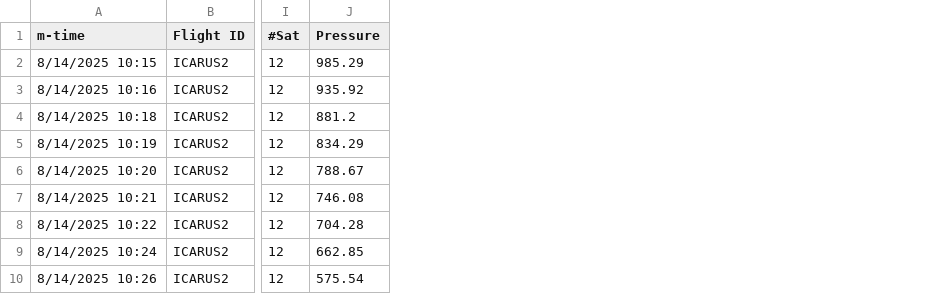
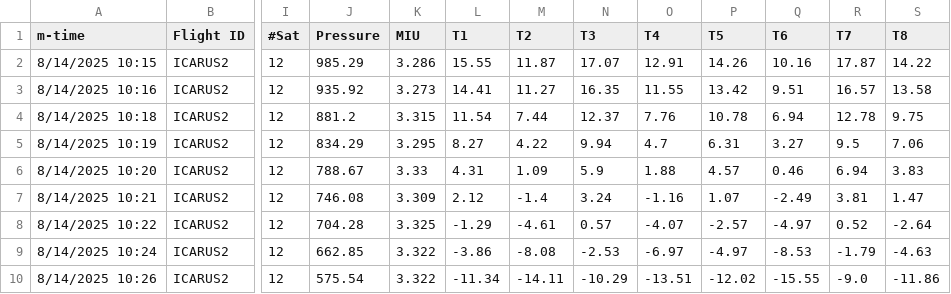
Before and after one commit to mohamedsokosi/groundstationJulienMomo, a CSV file: ground-station/frontend/public/telemetry.csv, drawn as a sheet; only a part is shown, gaps mark what is left out; the diff names each change by its address in the sheet, - before the commit and + after, or states it on an @@ line.

```diff
--- a/ground-station/frontend/public/telemetry.csv
+++ b/ground-station/frontend/public/telemetry.csv
+column K (MIU), rows 2-10: 3.286 | 3.273 | 3.315 | 3.295 | 3.33 | 3.309 | 3.325 | 3.322 | 3.322
+column L (T1), rows 2-10: 15.55 | 14.41 | 11.54 | 8.27 | 4.31 | 2.12 | -1.29 | -3.86 | -11.34
+column M (T2), rows 2-10: 11.87 | 11.27 | 7.44 | 4.22 | 1.09 | -1.4 | -4.61 | -8.08 | -14.11
+column N (T3), rows 2-10: 17.07 | 16.35 | 12.37 | 9.94 | 5.9 | 3.24 | 0.57 | -2.53 | -10.29
+column O (T4), rows 2-10: 12.91 | 11.55 | 7.76 | 4.7 | 1.88 | -1.16 | -4.07 | -6.97 | -13.51
+column P (T5), rows 2-10: 14.26 | 13.42 | 10.78 | 6.31 | 4.57 | 1.07 | -2.57 | -4.97 | -12.02
+column Q (T6), rows 2-10: 10.16 | 9.51 | 6.94 | 3.27 | 0.46 | -2.49 | -4.97 | -8.53 | -15.55
+column R (T7), rows 2-10: 17.87 | 16.57 | 12.78 | 9.5 | 6.94 | 3.81 | 0.52 | -1.79 | -9.0
+column S (T8), rows 2-10: 14.22 | 13.58 | 9.75 | 7.06 | 3.83 | 1.47 | -2.64 | -4.63 | -11.86
```
Also changed, not shown: ground-station/telemetry.csv, 3 other files.
